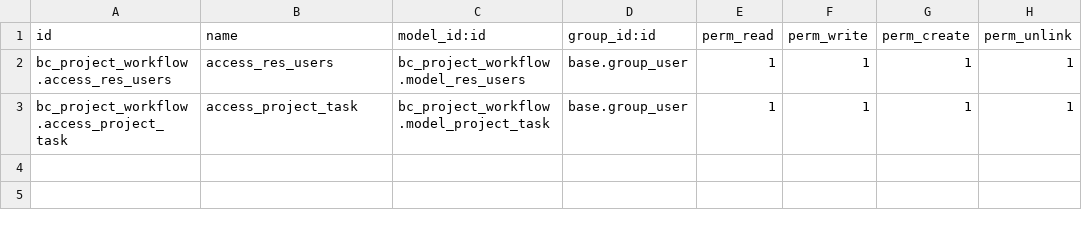
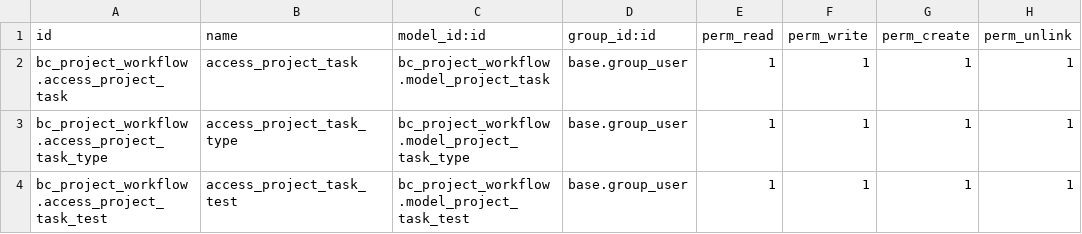
Before and after one commit to Zirnir/BC-Project, a CSV file: bc_project_workflow/security/ir.model.access.csv, drawn as a sheet.

Commit message:
Ajout des test sur le portail et demande de justification en cas de refus du test

```diff
--- a/bc_project_workflow/security/ir.model.access.csv
+++ b/bc_project_workflow/security/ir.model.access.csv
@@ -1,3 +1,4 @@
 id,name,model_id:id,group_id:id,perm_read,perm_write,perm_create,perm_unlink
-bc_project_workflow.access_res_users,access_res_users,bc_project_workflow.model_res_users,base.group_user,1,1,1,1
 bc_project_workflow.access_project_task,access_project_task,bc_project_workflow.model_project_task,base.group_user,1,1,1,1
+bc_project_workflow.access_project_task_type,access_project_task_type,bc_project_workflow.model_project_task_type,base.group_user,1,1,1,1
+bc_project_workflow.access_project_task_test,access_project_task_test,bc_project_workflow.model_project_task_test,base.group_user,1,1,1,1
```
Also changed, not shown: 13 other files.
